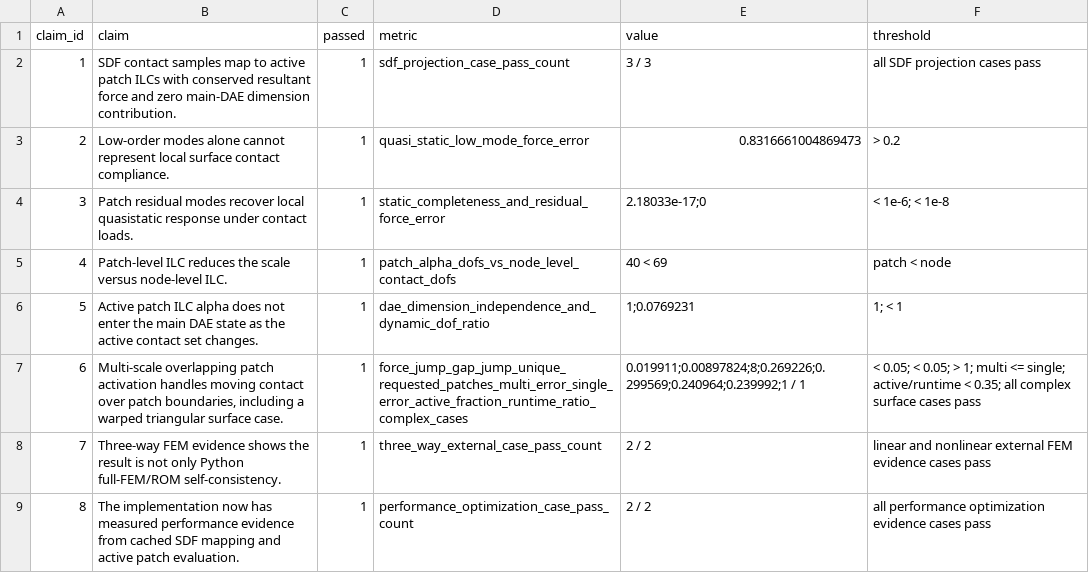
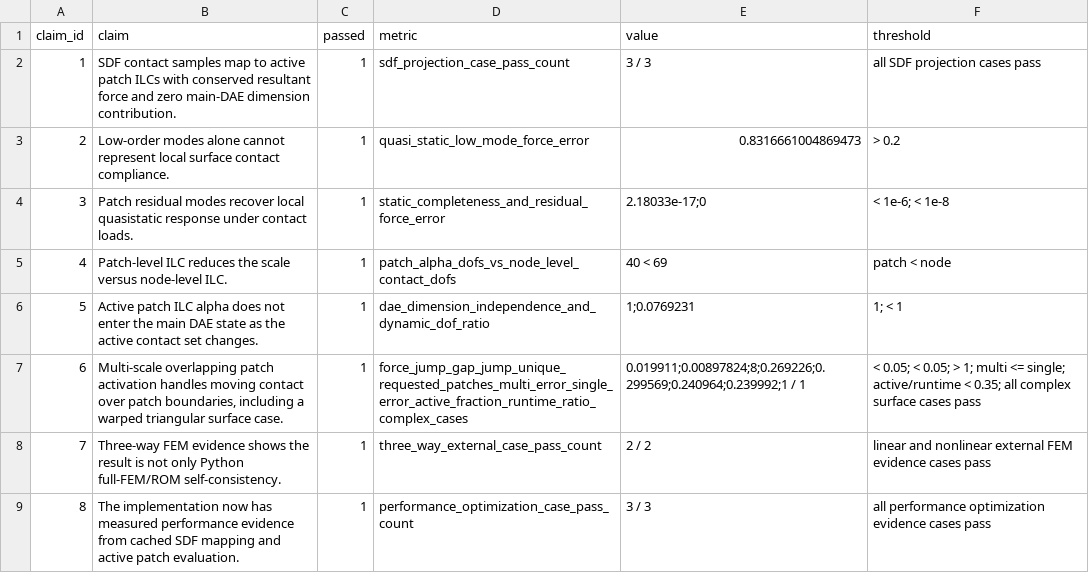
Before and after one commit to W-Moorer/sdf-modal-pro, a CSV file: results/paper_patch_ilc/tables/claim_gate.csv, drawn as a sheet.

```diff
--- a/results/paper_patch_ilc/tables/claim_gate.csv
+++ b/results/paper_patch_ilc/tables/claim_gate.csv
@@ -8,2 +8,2 @@ claim_id,claim,passed,metric,value,threshold
 7,Three-way FEM evidence shows the result is not only Python full-FEM/ROM self-consistency.,1,three_way_external_case_pass_count,2 / 2,linear and nonlinear external FEM evidence cases pass
-8,The implementation now has measured performance evidence from cached SDF mapping and active patch evaluation.,1,performance_optimization_case_pass_count,2 / 2,all performance optimization evidence cases pass
+8,The implementation now has measured performance evidence from cached SDF mapping and active patch evaluation.,1,performance_optimization_case_pass_count,3 / 3,all performance optimization evidence cases pass
```
Also changed, not shown: results/paper_patch_ilc/tables/complex_surface_moving_contact.csv, results/paper_patch_ilc/tables/performance_optimization.csv, 9 other files.
